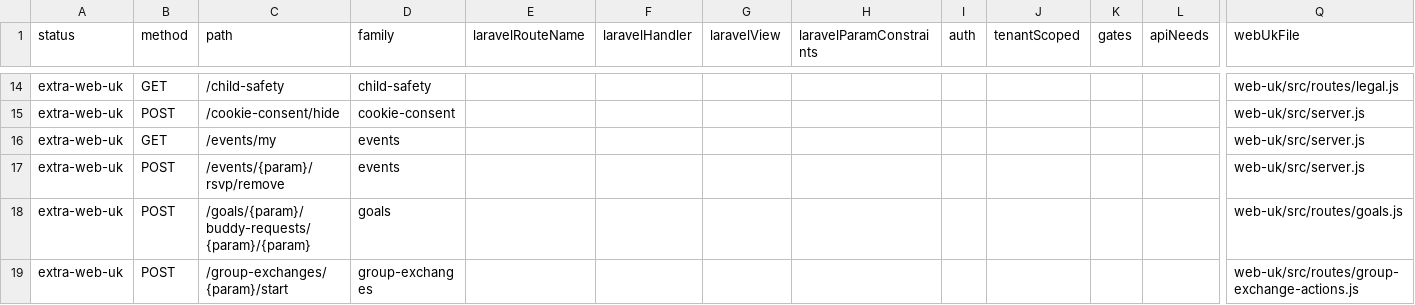
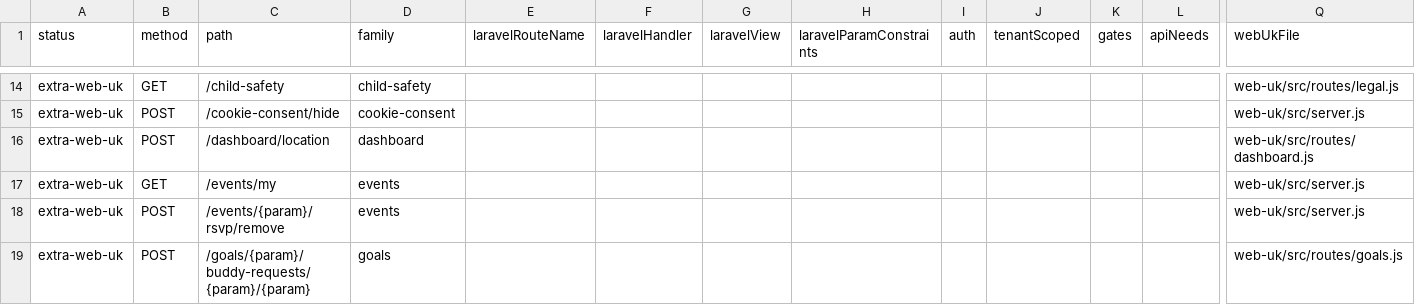
Before and after one commit to jasperfordesq-ai/Project-NEXUS, a CSV file: web-uk/docs/generated/accessible-route-matrix.csv, drawn as a sheet; only a part is shown, gaps mark what is left out; the shorter side is filled out with more unchanged rows; rows hold the shown columns only; the diff names each change by its address in the sheet, - before the commit and + after, or states it on an @@ line.

```diff
--- a/web-uk/docs/generated/accessible-route-matrix.csv
+++ b/web-uk/docs/generated/accessible-route-matrix.csv
+row 16: extra-web-uk | POST | /dashboard/location | dashboard |  |  |  |  |  |  |  |  | web-uk/src/routes/dashboard.js
```
Also changed, not shown: 33 other files.
